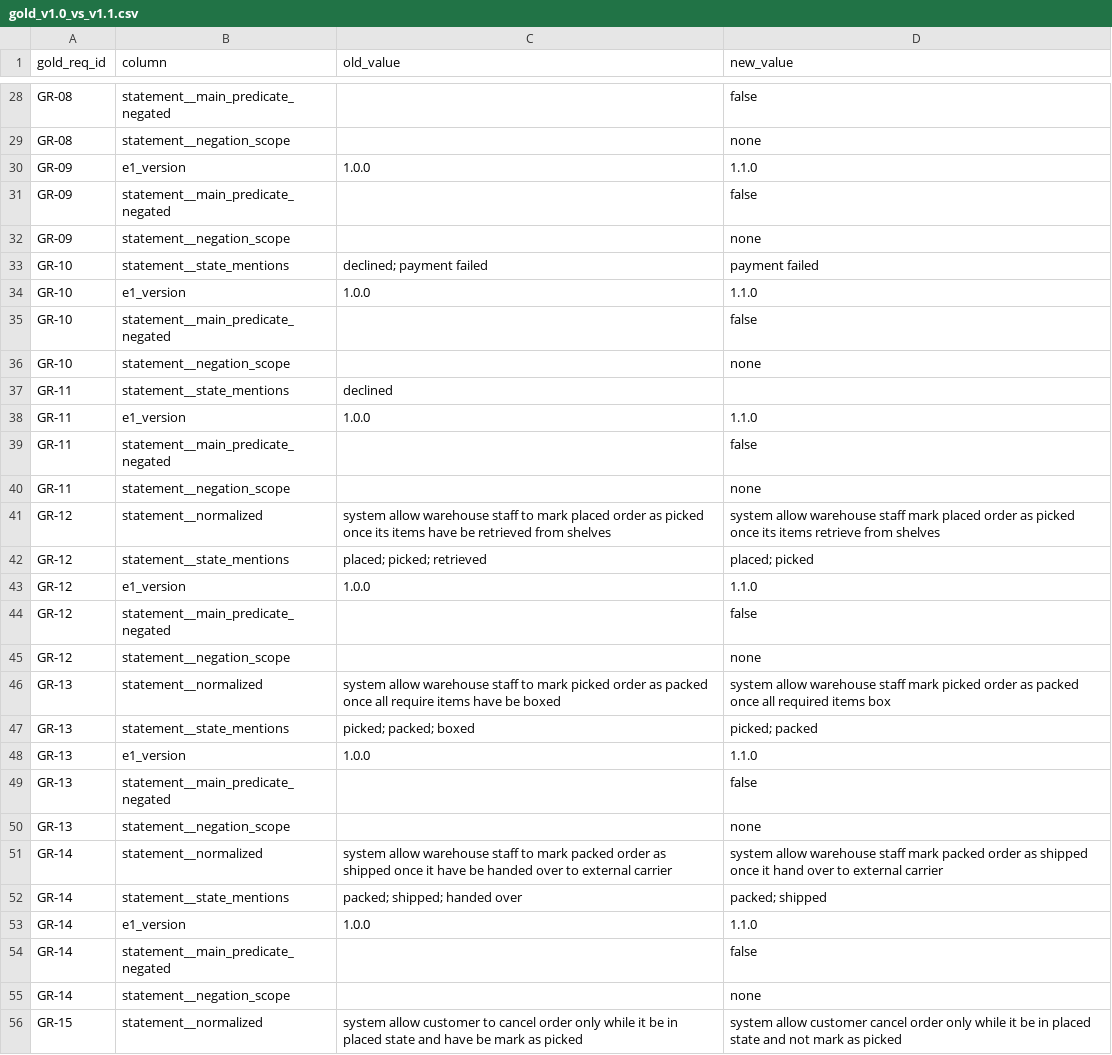
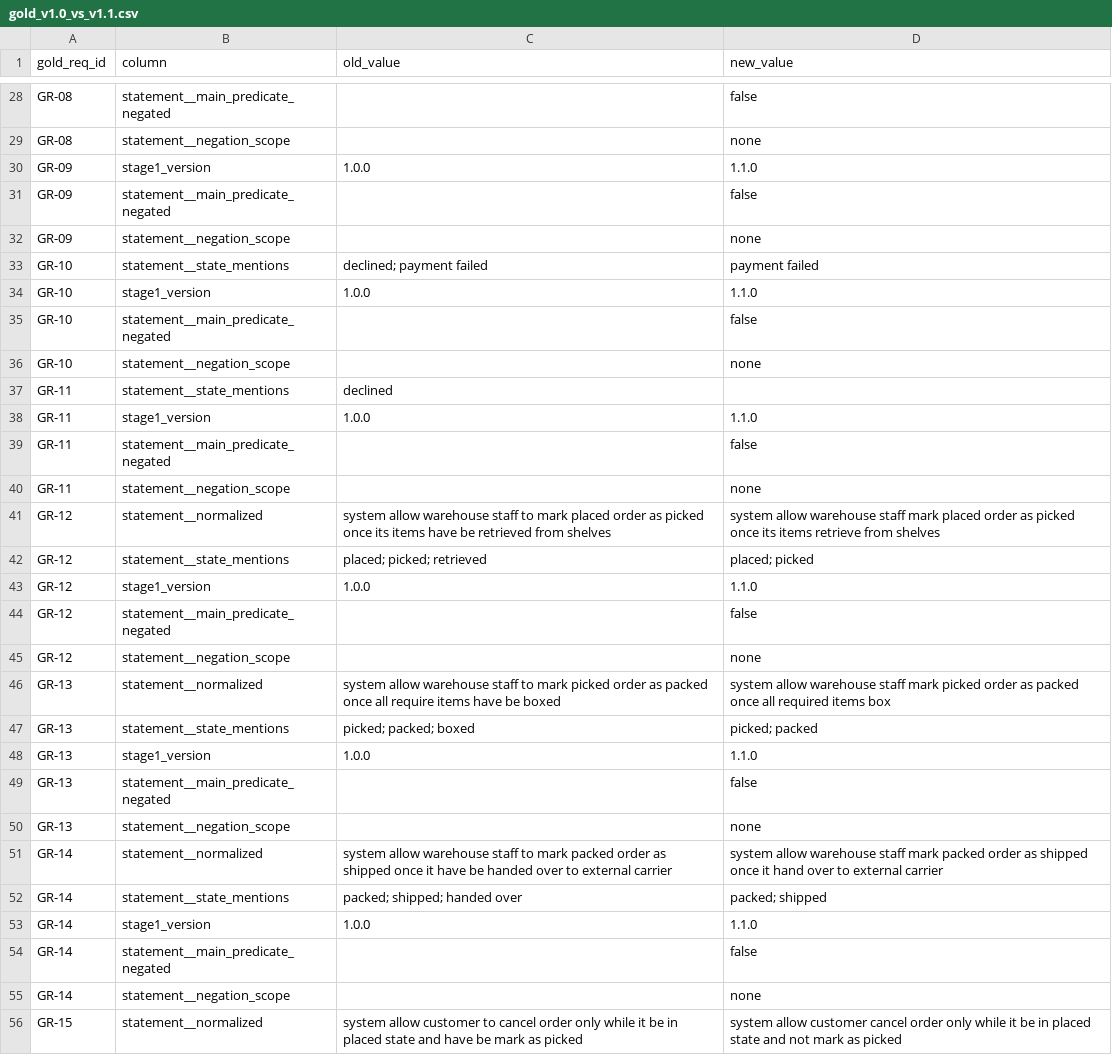
Before and after one commit to swinilab/validation4llmagents, a CSV file: pipeline/stage1/reports/gold_v1.0_vs_v1.1.csv (was evaluators/E1/reports/gold_v1.0_vs_v1.1.csv), drawn as a sheet; only a part is shown, gaps mark what is left out; the diff covers the shown part only.

Commit message:
wip: stage 1

```diff
--- a/evaluators/E1/reports/gold_v1.0_vs_v1.1.csv
+++ b/pipeline/stage1/reports/gold_v1.0_vs_v1.1.csv
@@ -29,3 +29,3 @@ GR-08,statement__main_predicate_negated,,false
 GR-08,statement__negation_scope,,none
-GR-09,e1_version,1.0.0,1.1.0
+GR-09,stage1_version,1.0.0,1.1.0
 GR-09,statement__main_predicate_negated,,false
@@ -33,3 +33,3 @@ GR-09,statement__negation_scope,,none
 GR-10,statement__state_mentions,declined; payment failed,payment failed
-GR-10,e1_version,1.0.0,1.1.0
+GR-10,stage1_version,1.0.0,1.1.0
 GR-10,statement__main_predicate_negated,,false
@@ -37,3 +37,3 @@ GR-10,statement__negation_scope,,none
 GR-11,statement__state_mentions,declined,
-GR-11,e1_version,1.0.0,1.1.0
+GR-11,stage1_version,1.0.0,1.1.0
 GR-11,statement__main_predicate_negated,,false
@@ -42,3 +42,3 @@ GR-12,statement__normalized,system allow warehouse staff to mark placed order as
 GR-12,statement__state_mentions,placed; picked; retrieved,placed; picked
-GR-12,e1_version,1.0.0,1.1.0
+GR-12,stage1_version,1.0.0,1.1.0
 GR-12,statement__main_predicate_negated,,false
@@ -47,3 +47,3 @@ GR-13,statement__normalized,system allow warehouse staff to mark picked order as
 GR-13,statement__state_mentions,picked; packed; boxed,picked; packed
-GR-13,e1_version,1.0.0,1.1.0
+GR-13,stage1_version,1.0.0,1.1.0
 GR-13,statement__main_predicate_negated,,false
@@ -52,3 +52,3 @@ GR-14,statement__normalized,system allow warehouse staff to mark packed order as
 GR-14,statement__state_mentions,packed; shipped; handed over,packed; shipped
-GR-14,e1_version,1.0.0,1.1.0
+GR-14,stage1_version,1.0.0,1.1.0
 GR-14,statement__main_predicate_negated,,false
```
Also changed, not shown: 43 edited cells elsewhere in this file, 40 other files.
